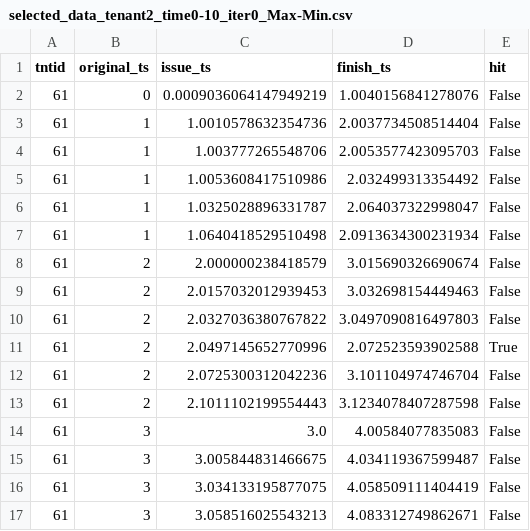
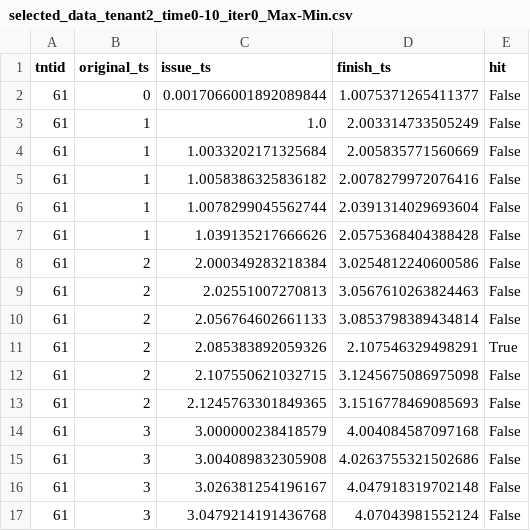
Before and after one commit to LuYunChi/resalloc, a CSV file: results/selected_data_tenant2_time0-10_iter0_Max-Min.csv, drawn as a sheet; only a part is shown; the diff covers the shown part only.

```diff
--- a/results/selected_data_tenant2_time0-10_iter0_Max-Min.csv
+++ b/results/selected_data_tenant2_time0-10_iter0_Max-Min.csv
@@ -1,17 +1,17 @@
 tntid,original_ts,issue_ts,finish_ts,hit
-61,0,0.0009036064147949219,1.0040156841278076,False
-61,1,1.0010578632354736,2.0037734508514404,False
-61,1,1.003777265548706,2.0053577423095703,False
-61,1,1.0053608417510986,2.032499313354492,False
-61,1,1.0325028896331787,2.064037322998047,False
-61,1,1.0640418529510498,2.0913634300231934,False
-61,2,2.000000238418579,3.015690326690674,False
-61,2,2.0157032012939453,3.032698154449463,False
-61,2,2.0327036380767822,3.0497090816497803,False
-61,2,2.0497145652770996,2.072523593902588,True
-61,2,2.0725300312042236,3.101104974746704,False
-61,2,2.1011102199554443,3.1234078407287598,False
-61,3,3.0,4.00584077835083,False
-61,3,3.005844831466675,4.034119367599487,False
-61,3,3.034133195877075,4.058509111404419,False
-61,3,3.058516025543213,4.083312749862671,False
+61,0,0.0017066001892089844,1.0075371265411377,False
+61,1,1.0,2.003314733505249,False
+61,1,1.0033202171325684,2.005835771560669,False
+61,1,1.0058386325836182,2.0078279972076416,False
+61,1,1.0078299045562744,2.0391314029693604,False
+61,1,1.039135217666626,2.0575368404388428,False
+61,2,2.000349283218384,3.0254812240600586,False
+61,2,2.02551007270813,3.0567610263824463,False
+61,2,2.056764602661133,3.0853798389434814,False
+61,2,2.085383892059326,2.107546329498291,True
+61,2,2.107550621032715,3.1245675086975098,False
+61,2,2.1245763301849365,3.1516778469085693,False
+61,3,3.000000238418579,4.004084587097168,False
+61,3,3.004089832305908,4.0263755321502686,False
+61,3,3.026381254196167,4.047918319702148,False
+61,3,3.0479214191436768,4.07043981552124,False
```
Also changed, not shown: 76 edited cells elsewhere in this file, results/selected_data_tenant2_time0-10_iter0_GlobalLRU.csv, results/selected_data_tenant3_time0-60_iter0_GlobalLRU.csv, 20 other files.
